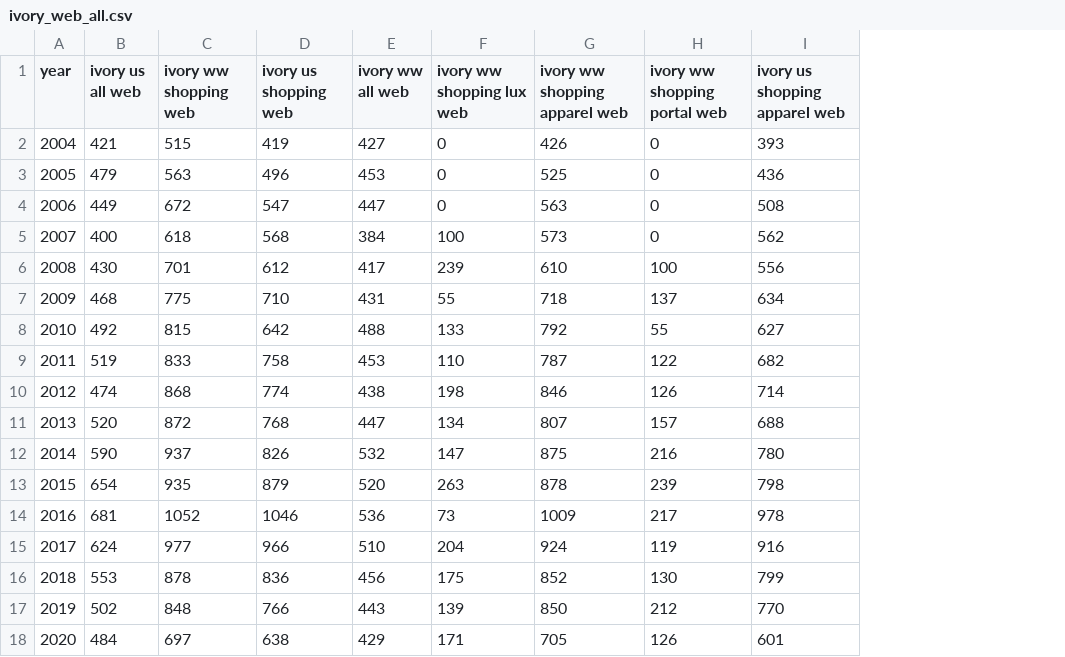
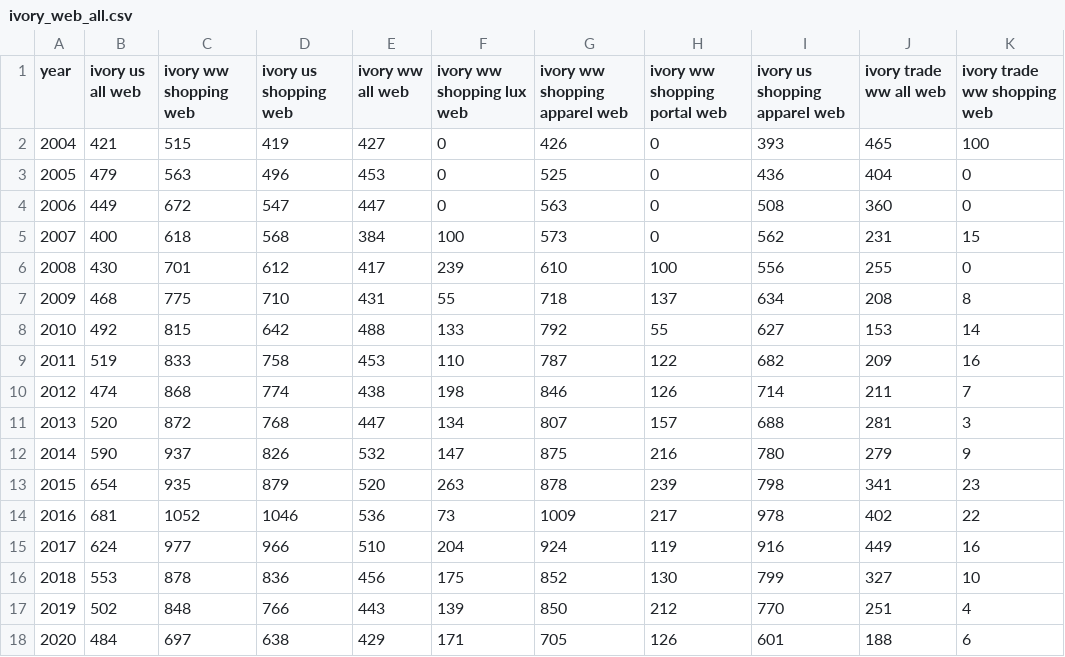
Before and after one commit to William-Leung/poaching, a CSV file: ivory_web_all.csv, drawn as a sheet; the diff names each change by its address in the sheet, - before the commit and + after, or states it on an @@ line.

Commit message:
Add files via upload

```diff
--- a/ivory_web_all.csv
+++ b/ivory_web_all.csv
+column J (ivory trade ww all web), rows 2-18: 465 | 404 | 360 | 231 | 255 | 208 | 153 | 209 | 211 | 281 | 279 | 341 | 402 | 449 | 327 | 251 | 188
+column K (ivory trade ww shopping web), rows 2-18: 100 | 0 | 0 | 15 | 0 | 8 | 14 | 16 | 7 | 3 | 9 | 23 | 22 | 16 | 10 | 4 | 6
```
